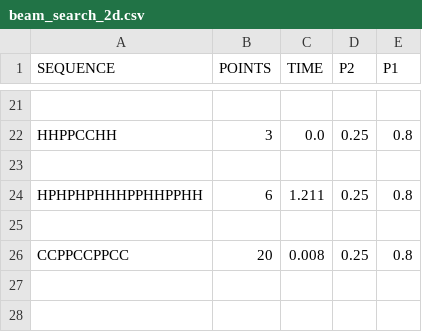
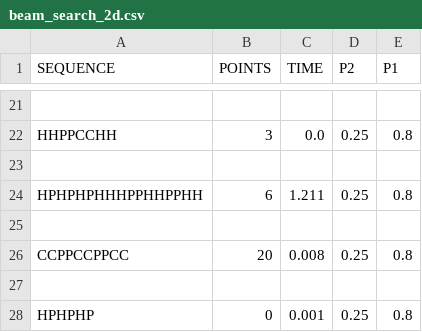
Before and after one commit to NilsvDoorn/eiwitten, a CSV file: resultaten/2d/beam_search_2d.csv, drawn as a sheet; only a part is shown, gaps mark what is left out; the diff names each change by its address in the sheet, - before the commit and + after, or states it on an @@ line.

```diff
--- a/resultaten/2d/beam_search_2d.csv
+++ b/resultaten/2d/beam_search_2d.csv
+row 27: (empty)
+row 28: HPHPHP | 0 | 0.001 | 0.25 | 0.8
```
Also changed, not shown: 16 other files.
